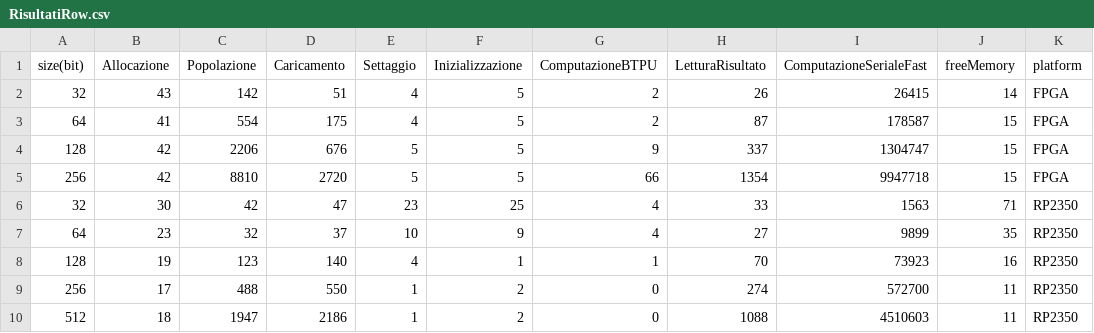
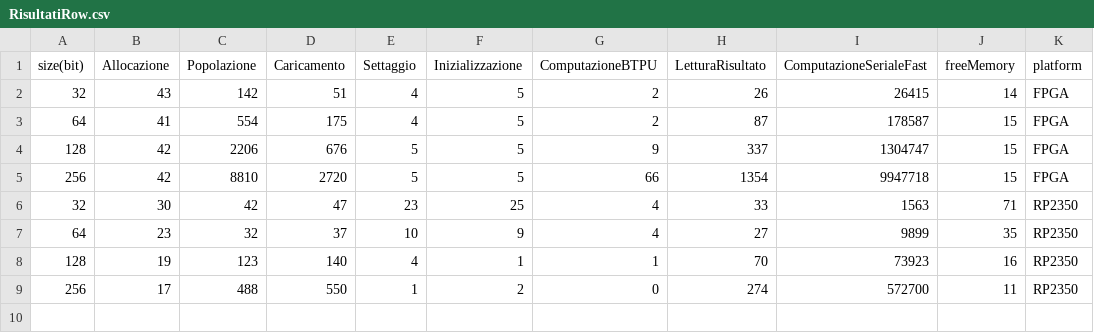
Before and after one commit to alanmasu/RisultatiTesi, a CSV file: DatiRow/RisultatiRow.csv, drawn as a sheet.

```diff
--- a/DatiRow/RisultatiRow.csv
+++ b/DatiRow/RisultatiRow.csv
@@ -9,2 +9 @@ size(bit),Allocazione,Popolazione,Caricamento,Settaggio,Inizializzazione,Computa
 256,17,488,550,1,2,0,274,572700,11,RP2350
-512,18,1947,2186,1,2,0,1088,4510603,11,RP2350
```
Also changed, not shown: 5 other files.
